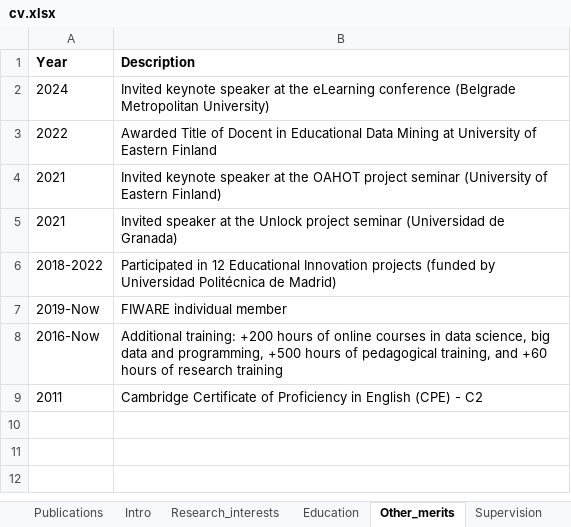
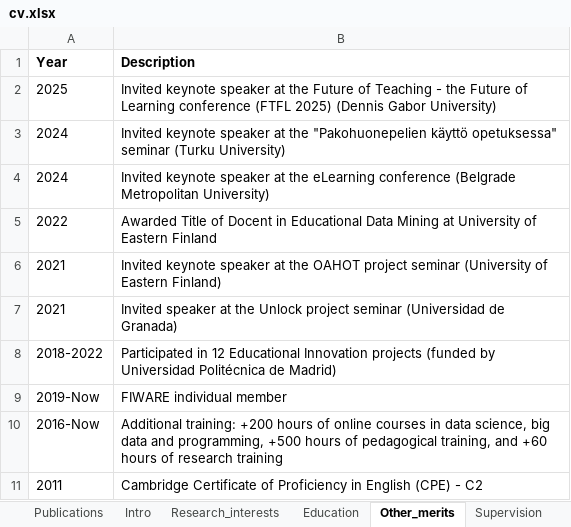
Before and after one commit to sonsoleslp/sonsoleslp.github.io, an Excel workbook: cv.xlsx, sheet Other_merits, drawn as a sheet; values as stored, in another font and other column widths than the file's, no borders; charts and pictures not drawn; the diff names each change by its address in the sheet, - before the commit and + after, or states it on an @@ line.

```diff
--- a/cv.xlsx (sheet Other_merits)
+++ b/cv.xlsx (sheet Other_merits)
+row 2: 2025 | Invited keynote speaker at the Future of Teaching - the Future of Learning conference (FTFL 2025) (Dennis Gabor University)
+row 3: 2024 | Invited keynote speaker at the "Pakohuonepelien käyttö opetuksessa" seminar (Turku University)
```
Also changed, not shown: sheet Publications, sheet Community_service, sheet Projects, 17 other files.
